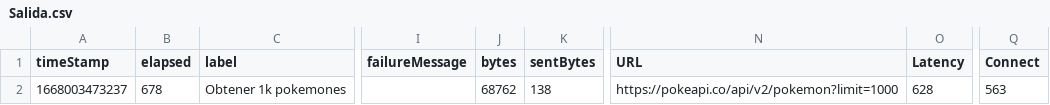
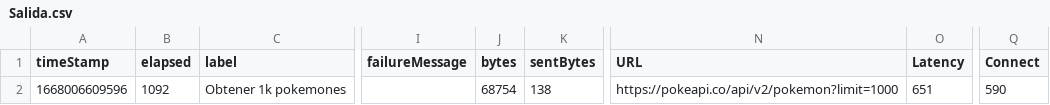
Before and after one commit to Marvin25ronal/destinationrepo4, a CSV file: jmeter-test/Salida.csv, drawn as a sheet; only a part is shown, gaps mark what is left out; the diff names each change by its address in the sheet, - before the commit and + after, or states it on an @@ line.

```diff
--- a/jmeter-test/Salida.csv
+++ b/jmeter-test/Salida.csv
-A2 (timeStamp): 1668003473237
+A2 (timeStamp): 1668006609596
-B2 (elapsed): 678
+B2 (elapsed): 1092
-J2 (bytes): 68762
+J2 (bytes): 68754
-O2 (Latency): 628
+O2 (Latency): 651
-Q2 (Connect): 563
+Q2 (Connect): 590
```
Also changed, not shown: 10 other files.
